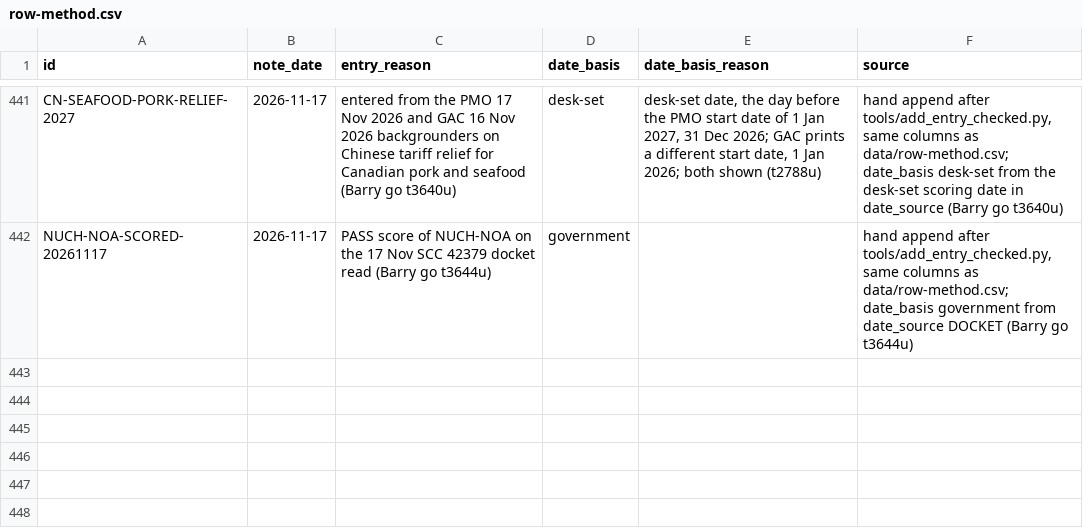
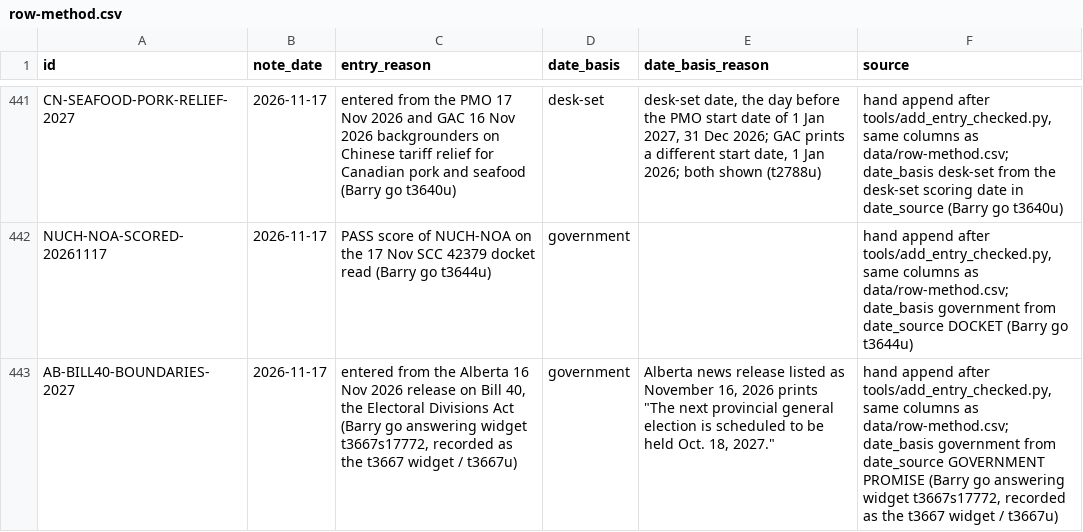
Before and after one commit to Citizenheldrecord/register, a CSV file: data/row-method.csv, drawn as a sheet; only a part is shown, gaps mark what is left out.

```diff
--- a/data/row-method.csv
+++ b/data/row-method.csv
@@ -442 +442,2 @@ CN-SEAFOOD-PORK-RELIEF-2027,2026-11-17,entered from the PMO 17 Nov 2026 and GAC
 NUCH-NOA-SCORED-20261117,2026-11-17,PASS score of NUCH-NOA on the 17 Nov SCC 42379 docket read (Barry go t3644u),government,,"hand append after tools/add_entry_checked.py, same columns as data/row-method.csv; date_basis government from date_source DOCKET (Barry go t3644u)"
+AB-BILL40-BOUNDARIES-2027,2026-11-17,"entered from the Alberta 16 Nov 2026 release on Bill 40, the Electoral Divisions Act (Barry go answering widget t3667s17772, recorded as the t3667 widget / t3667u)",government,"Alberta news release listed as November 16, 2026 prints ""The next provincial general election is scheduled to be held Oct. 18, 2027.""","hand append after tools/add_entry_checked.py, same columns as data/row-method.csv; date_basis government from date_source GOVERNMENT PROMISE (Barry go answering widget t3667s17772, recorded as the t3667 widget / t3667u)"
```
Also changed, not shown: data/display-groups.csv, data/entries.csv, 13 other files.
